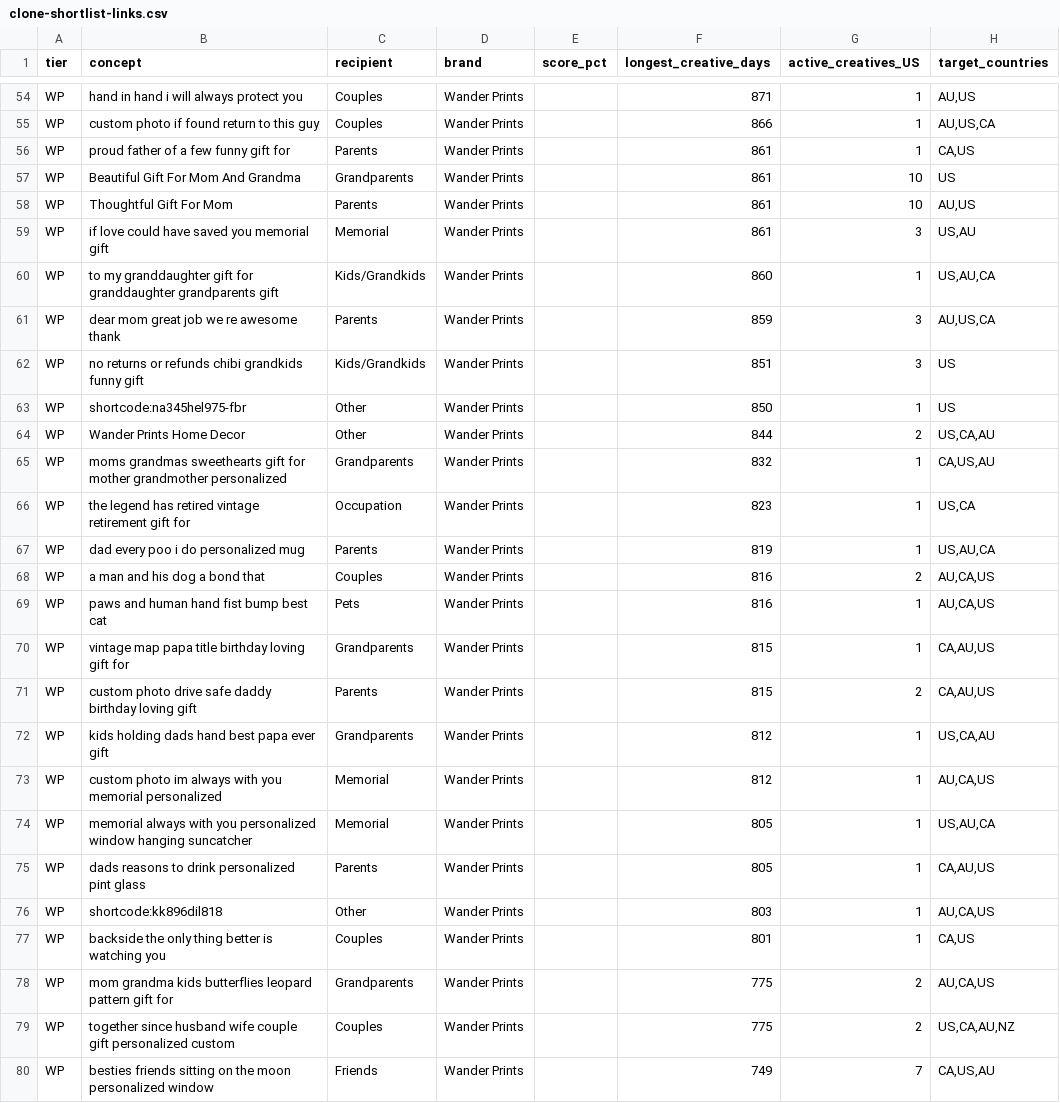
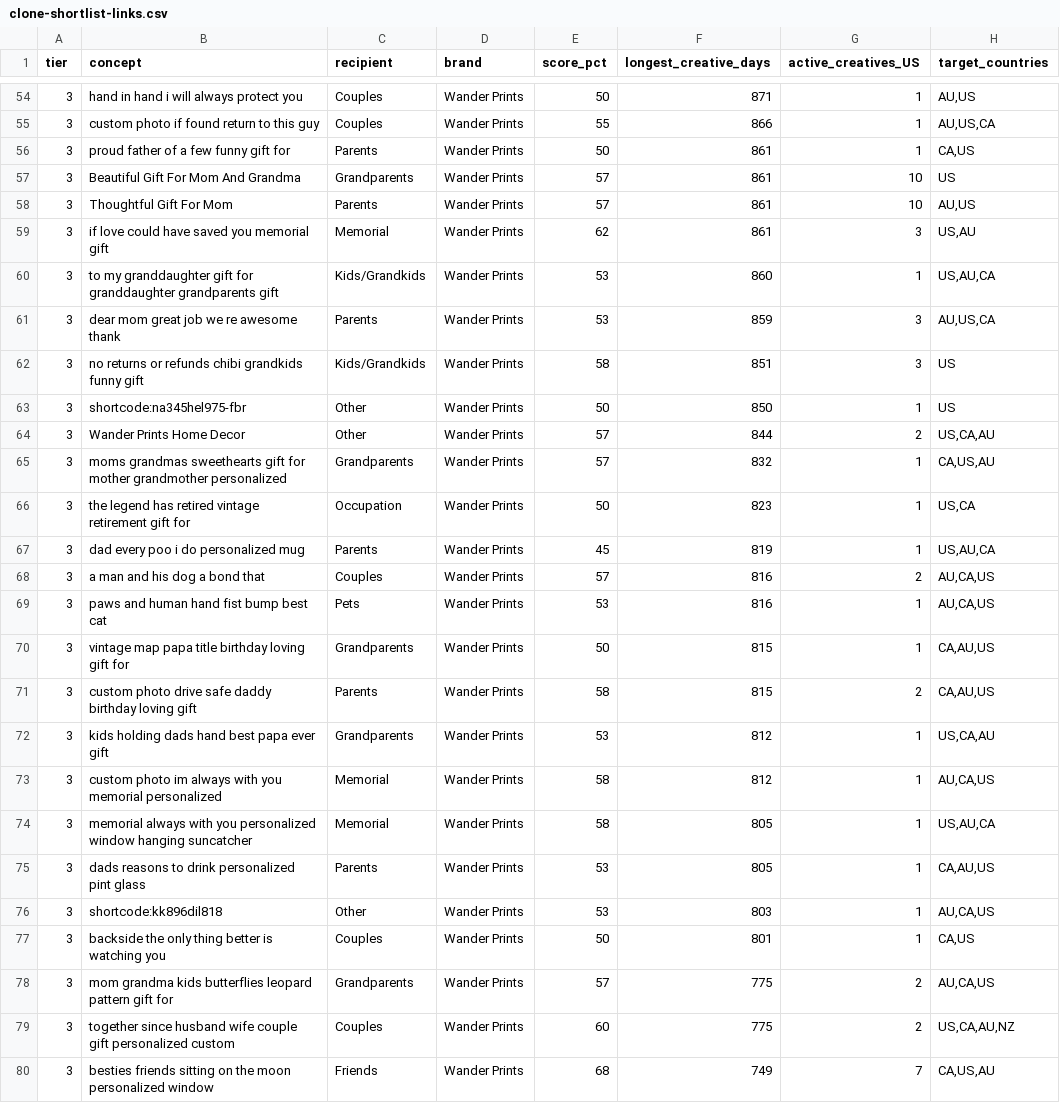
Before and after one commit to neokahu/madejustforyou, a CSV file: research/sprints/2026-07-competitor-ad-scoring/clone-shortlist-links.csv, drawn as a sheet; only a part is shown, gaps mark what is left out; the diff covers the shown part only; the diff names each change by its address in the sheet, - before the commit and + after, or states it on an @@ line.

```diff
--- a/research/sprints/2026-07-competitor-ad-scoring/clone-shortlist-links.csv
+++ b/research/sprints/2026-07-competitor-ad-scoring/clone-shortlist-links.csv
-A54:A80 (tier): WP
+A54:A80 (tier): 3
-E54 (score_pct): (empty)
+E54 (score_pct): 50
-E55 (score_pct): (empty)
+E55 (score_pct): 55
-E56 (score_pct): (empty)
+E56 (score_pct): 50
-E57:E58 (score_pct): (empty)
+E57:E58 (score_pct): 57
-E59 (score_pct): (empty)
+E59 (score_pct): 62
-E60:E61 (score_pct): (empty)
+E60:E61 (score_pct): 53
-E62 (score_pct): (empty)
+E62 (score_pct): 58
-E63 (score_pct): (empty)
+E63 (score_pct): 50
-E64:E65 (score_pct): (empty)
+E64:E65 (score_pct): 57
-E66 (score_pct): (empty)
+E66 (score_pct): 50
-E67 (score_pct): (empty)
+E67 (score_pct): 45
-E68 (score_pct): (empty)
+E68 (score_pct): 57
-E69 (score_pct): (empty)
+E69 (score_pct): 53
-E70 (score_pct): (empty)
+E70 (score_pct): 50
-E71 (score_pct): (empty)
+E71 (score_pct): 58
-E72 (score_pct): (empty)
+E72 (score_pct): 53
-E73:E74 (score_pct): (empty)
+E73:E74 (score_pct): 58
-E75:E76 (score_pct): (empty)
+E75:E76 (score_pct): 53
-E77 (score_pct): (empty)
+E77 (score_pct): 50
-E78 (score_pct): (empty)
+E78 (score_pct): 57
-E79 (score_pct): (empty)
+E79 (score_pct): 60
-E80 (score_pct): (empty)
+E80 (score_pct): 68
```
Also changed, not shown: 116 edited cells elsewhere in this file.
